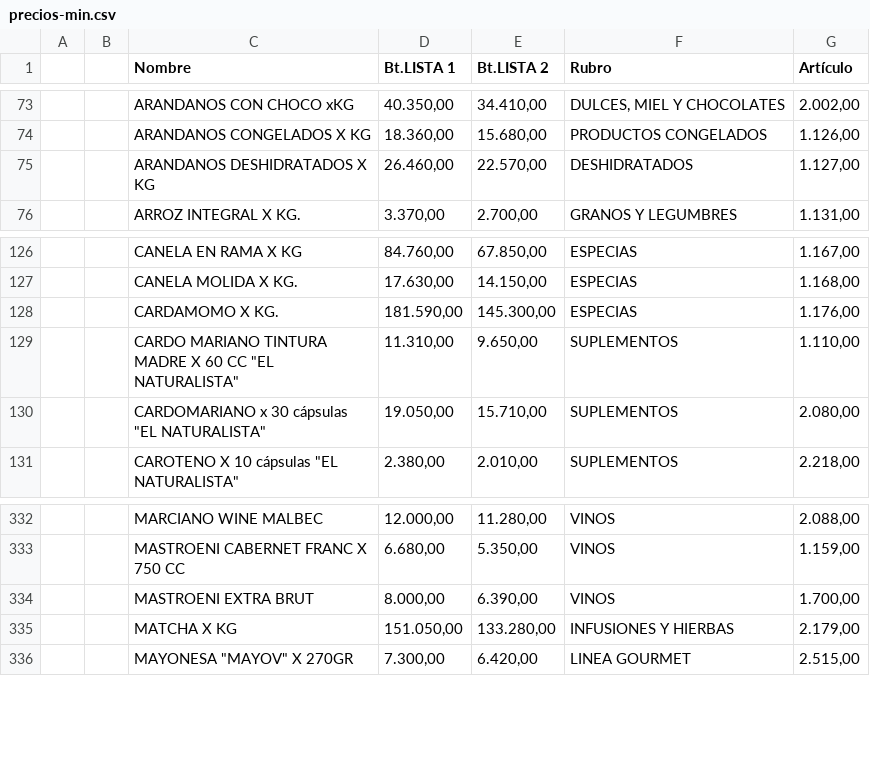
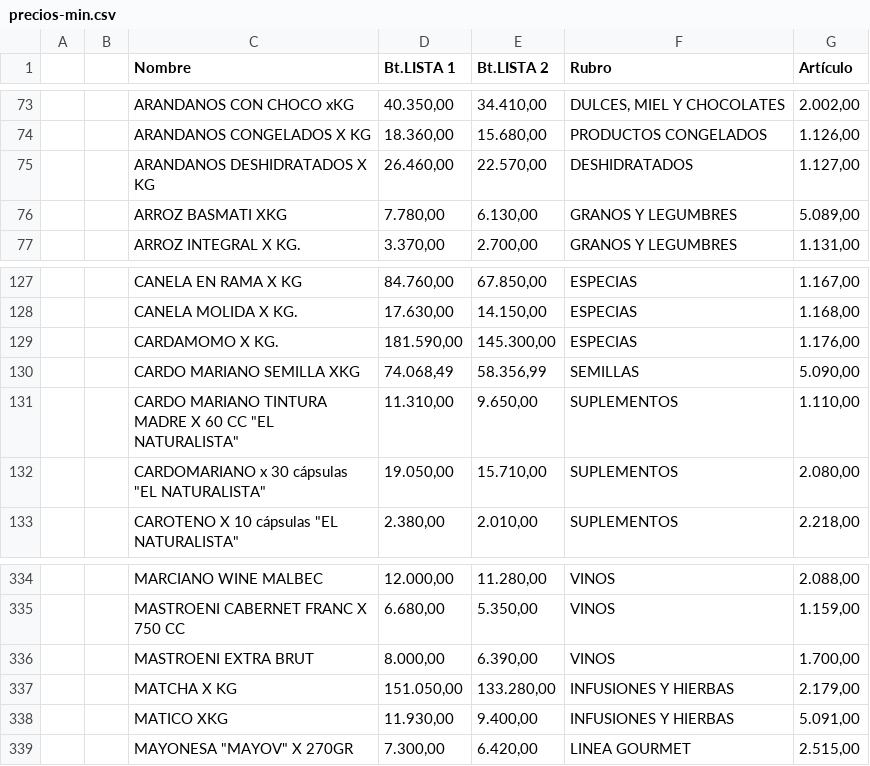
Before and after one commit to paladear/paladeartienda-test, a CSV file: precios-min.csv, drawn as a sheet; only a part is shown, gaps mark what is left out; the diff names each change by its address in the sheet, - before the commit and + after, or states it on an @@ line.

Commit message:
Precios desde E-Pyme (605 productos)

```diff
--- a/precios-min.csv
+++ b/precios-min.csv
+row 76:  |  | ARROZ BASMATI XKG | 7.780,00 | 6.130,00 | GRANOS Y LEGUMBRES | 5.089,00
+row 130:  |  | CARDO MARIANO SEMILLA XKG | 74.068,49 | 58.356,99 | SEMILLAS | 5.090,00
+row 338:  |  | MATICO XKG | 11.930,00 | 9.400,00 | INFUSIONES Y HIERBAS | 5.091,00
```
Also changed, not shown: 1 other file.
